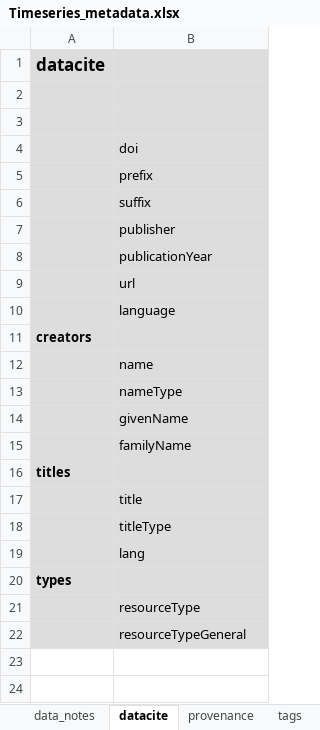
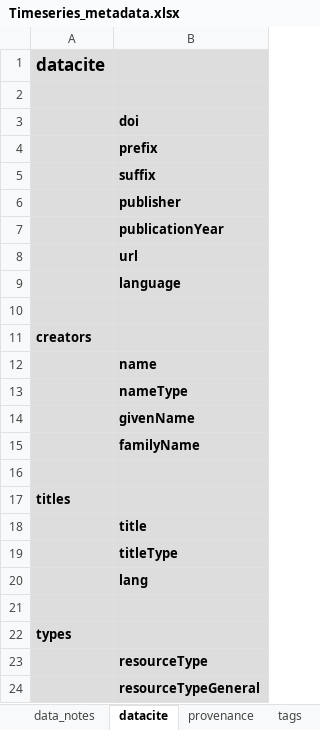
Before and after one commit to worldbank/metadata-schemas, an Excel workbook: excel_sheets/Timeseries_metadata.xlsx, sheet datacite, drawn as a sheet; values as stored, in another font and other column widths than the file's, no borders; removed rows and columns are numbered as before the commit, all else as after; the diff names each change by its address in the sheet, - before the commit and + after, or states it on an @@ line.

```diff
--- a/excel_sheets/Timeseries_metadata.xlsx (sheet datacite)
+++ b/excel_sheets/Timeseries_metadata.xlsx (sheet datacite)
-row 3: (empty)
-B3:B9 bold: off
+B3:B9 bold: on
+row 10: (empty)
-B12:B15 bold: off
+B12:B15 bold: on
+row 16: (empty)
-B18:B20 bold: off
+B18:B20 bold: on
+row 21: (empty)
-B23:B24 bold: off
+B23:B24 bold: on
```
Also changed, not shown: sheet series_description, sheet data_structure, sheet provenance, sheet metadata, sheet metadata_information, sheet data_notes, 1 more sheet, excel_sheets/Document_metadata.xlsx, excel_sheets/Script_metadata.xlsx, 8 other files.
